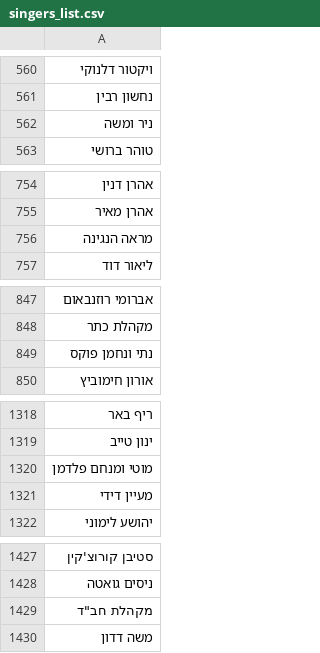
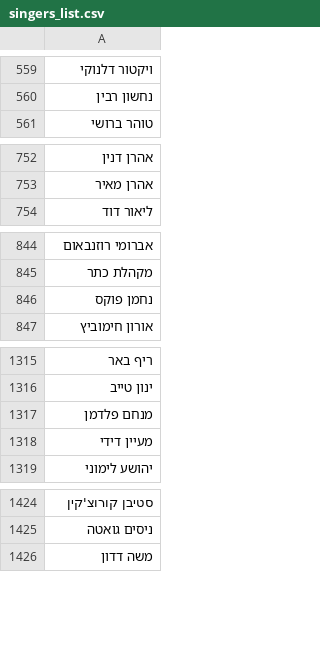
Before and after one commit to NHLOCAL/Singles-Sorter, a CSV file: machine-learn/scrape_data/level1/singers_list.csv, drawn as a sheet; only a part is shown, gaps mark what is left out; the diff covers the shown part only.

```diff
--- a/machine-learn/scrape_data/level1/singers_list.csv
+++ b/machine-learn/scrape_data/level1/singers_list.csv
@@ -561,3 +560,2 @@
 נחשון רבין
-ניר ומשה
 טוהר ברושי
@@ -755,3 +753,2 @@
 אהרן מאיר
-מראה הנגינה
 ליאור דוד
@@ -848,3 +845,3 @@
 מקהלת כתר
-נתי ונחמן פוקס
+נחמן פוקס
 אורון חימוביץ
@@ -1319,3 +1316,3 @@
 ינון טייב
-מוטי ומנחם פלדמן
+מנחם פלדמן
 מעיין דידי
@@ -1428,3 +1425,2 @@
 ניסים גואטה
-"מקהלת חב""ד"
 משה דדון
```
Also changed, not shown: 123 added rows, 16 removed rows, 1 moved row and 4 edited cells elsewhere in this file, 12 other files.
